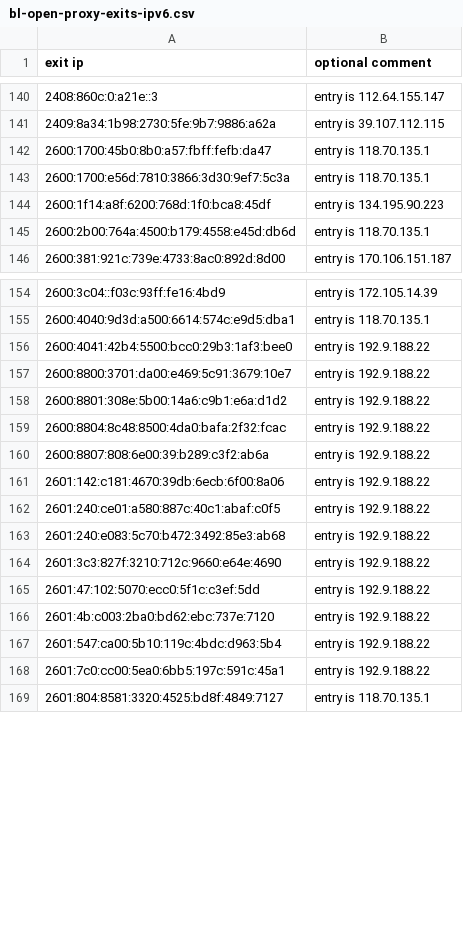
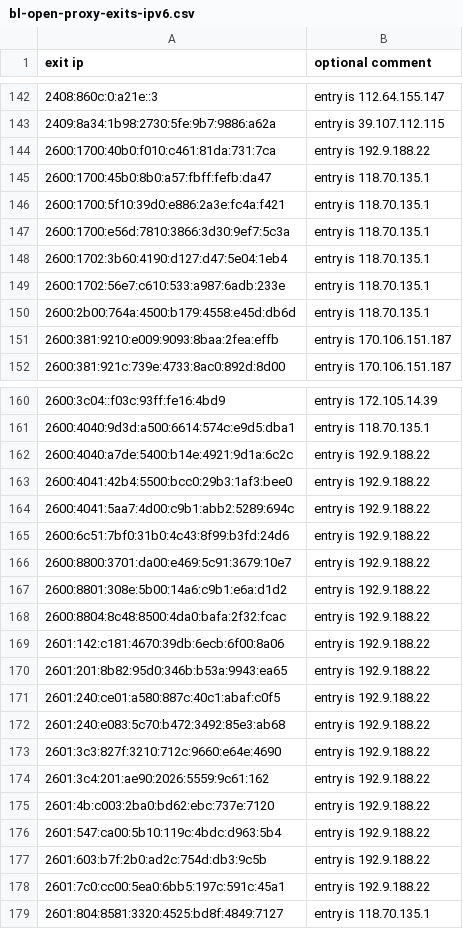
Before and after one commit to mannfredcom/daily-proxy-ips, a CSV file: bl-open-proxy-exits-ipv6.csv, drawn as a sheet; only a part is shown, gaps mark what is left out; the diff covers the shown part only.

Commit message:
Proxy exit lists auto-generated Mon Mar 10 23:59:02 2025

```diff
--- a/bl-open-proxy-exits-ipv6.csv
+++ b/bl-open-proxy-exits-ipv6.csv
@@ -141,6 +143,10 @@ exit ip,optional comment
 2409:8a34:1b98:2730:5fe:9b7:9886:a62a,entry is 39.107.112.115
+2600:1700:40b0:f010:c461:81da:731:7ca,entry is 192.9.188.22
 2600:1700:45b0:8b0:a57:fbff:fefb:da47,entry is 118.70.135.1
+2600:1700:5f10:39d0:e886:2a3e:fc4a:f421,entry is 118.70.135.1
 2600:1700:e56d:7810:3866:3d30:9ef7:5c3a,entry is 118.70.135.1
-2600:1f14:a8f:6200:768d:1f0:bca8:45df,entry is 134.195.90.223
+2600:1702:3b60:4190:d127:d47:5e04:1eb4,entry is 118.70.135.1
+2600:1702:56e7:c610:533:a987:6adb:233e,entry is 118.70.135.1
 2600:2b00:764a:4500:b179:4558:e45d:db6d,entry is 118.70.135.1
+2600:381:9210:e009:9093:8baa:2fea:effb,entry is 170.106.151.187
 2600:381:921c:739e:4733:8ac0:892d:8d00,entry is 170.106.151.187
@@ -155,3 +161,6 @@ exit ip,optional comment
 2600:4040:9d3d:a500:6614:574c:e9d5:dba1,entry is 118.70.135.1
+2600:4040:a7de:5400:b14e:4921:9d1a:6c2c,entry is 192.9.188.22
 2600:4041:42b4:5500:bcc0:29b3:1af3:bee0,entry is 192.9.188.22
+2600:4041:5aa7:4d00:c9b1:abb2:5289:694c,entry is 192.9.188.22
+2600:6c51:7bf0:31b0:4c43:8f99:b3fd:24d6,entry is 192.9.188.22
 2600:8800:3701:da00:e469:5c91:3679:10e7,entry is 192.9.188.22
@@ -159,4 +168,4 @@ exit ip,optional comment
 2600:8804:8c48:8500:4da0:bafa:2f32:fcac,entry is 192.9.188.22
-2600:8807:808:6e00:39:b289:c3f2:ab6a,entry is 192.9.188.22
 2601:142:c181:4670:39db:6ecb:6f00:8a06,entry is 192.9.188.22
+2601:201:8b82:95d0:346b:b53a:9943:ea65,entry is 192.9.188.22
 2601:240:ce01:a580:887c:40c1:abaf:c0f5,entry is 192.9.188.22
@@ -164,5 +173,6 @@ exit ip,optional comment
 2601:3c3:827f:3210:712c:9660:e64e:4690,entry is 192.9.188.22
-2601:47:102:5070:ecc0:5f1c:c3ef:5dd,entry is 192.9.188.22
+2601:3c4:201:ae90:2026:5559:9c61:162,entry is 192.9.188.22
 2601:4b:c003:2ba0:bd62:ebc:737e:7120,entry is 192.9.188.22
 2601:547:ca00:5b10:119c:4bdc:d963:5b4,entry is 192.9.188.22
+2601:603:b7f:2b0:ad2c:754d:db3:9c5b,entry is 192.9.188.22
 2601:7c0:cc00:5ea0:6bb5:197c:591c:45a1,entry is 192.9.188.22
```
Also changed, not shown: 30 added rows, 25 removed rows and 4 edited cells elsewhere in this file, bl-open-proxy-exits-ipv4.csv.
